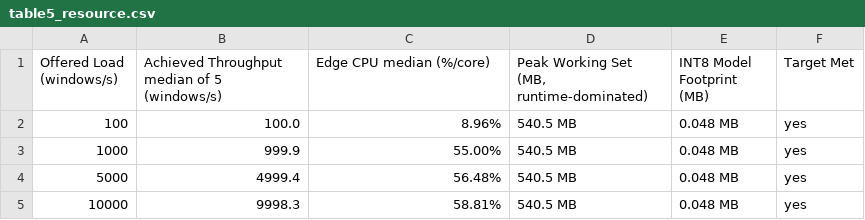
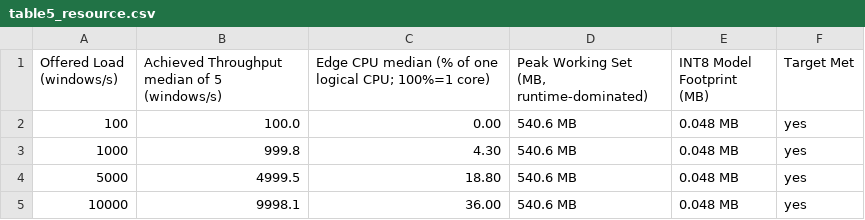
Before and after one commit to thtcsec/icai-fai2026, a CSV file: AI-Native-Security-Platform/results/table5_resource.csv, drawn as a sheet.

```diff
--- a/AI-Native-Security-Platform/results/table5_resource.csv
+++ b/AI-Native-Security-Platform/results/table5_resource.csv
@@ -1,5 +1,5 @@
-Offered Load (windows/s),Achieved Throughput median of 5 (windows/s),Edge CPU median (%/core),"Peak Working Set (MB, runtime-dominated)",INT8 Model Footprint (MB),Target Met
-100,100.0,8.96%,540.5 MB,0.048 MB,yes
-1000,999.9,55.00%,540.5 MB,0.048 MB,yes
-5000,4999.4,56.48%,540.5 MB,0.048 MB,yes
-10000,9998.3,58.81%,540.5 MB,0.048 MB,yes
+Offered Load (windows/s),Achieved Throughput median of 5 (windows/s),Edge CPU median (% of one logical CPU; 100%=1 core),"Peak Working Set (MB, runtime-dominated)",INT8 Model Footprint (MB),Target Met
+100,100.0,0.00,540.6 MB,0.048 MB,yes
+1000,999.8,4.30,540.6 MB,0.048 MB,yes
+5000,4999.5,18.80,540.6 MB,0.048 MB,yes
+10000,9998.1,36.00,540.6 MB,0.048 MB,yes
```
Also changed, not shown: AI-Native-Security-Platform/results/table10_leakage_effect.csv, AI-Native-Security-Platform/results/table2_latency.csv, 52 other files.
